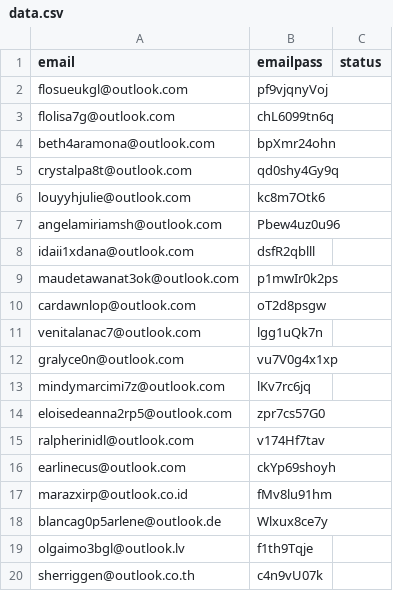
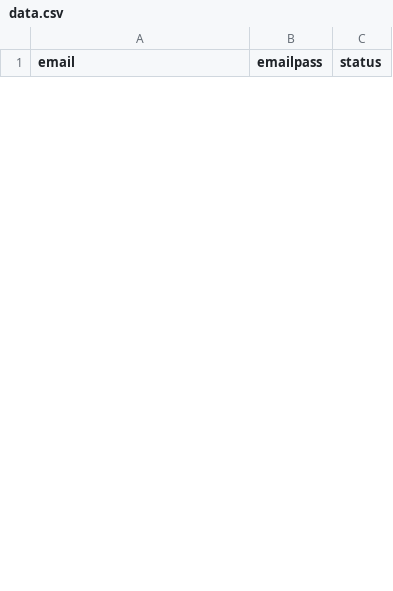
Before and after one commit to thanhlongzzz/FileZone, a CSV file: lunarcrush/data.csv, drawn as a sheet; only a part is shown; the diff covers the shown part only.

Commit message:
Update data.csv

```diff
--- a/lunarcrush/data.csv
+++ b/lunarcrush/data.csv
@@ -1,20 +1 @@
 email,emailpass,status
-flosueukgl@outlook.com,pf9vjqnyVoj
-flolisa7g@outlook.com,chL6099tn6q
-beth4aramona@outlook.com,bpXmr24ohn
-crystalpa8t@outlook.com,qd0shy4Gy9q
-louyyhjulie@outlook.com,kc8m7Otk6
-angelamiriamsh@outlook.com,Pbew4uz0u96
-idaii1xdana@outlook.com,dsfR2qblll
-maudetawanat3ok@outlook.com,p1mwIr0k2ps
-cardawnlop@outlook.com,oT2d8psgw
-venitalanac7@outlook.com,lgg1uQk7n
-gralyce0n@outlook.com,vu7V0g4x1xp
-mindymarcimi7z@outlook.com,lKv7rc6jq
-eloisedeanna2rp5@outlook.com,zpr7cs57G0
-ralpherinidl@outlook.com,v174Hf7tav
-earlinecus@outlook.com,ckYp69shoyh
-marazxirp@outlook.co.id,fMv8lu91hm
-blancag0p5arlene@outlook.de,Wlxux8ce7y
-olgaimo3bgl@outlook.lv,f1th9Tqje
-sherriggen@outlook.co.th,c4n9vU07k
```
Also changed, not shown: 25 added rows and 11 removed rows elsewhere in this file.
